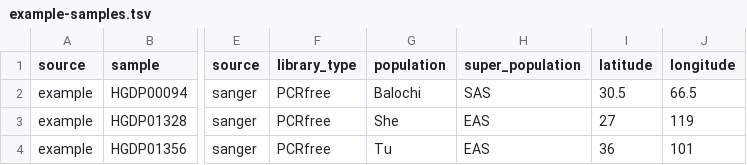
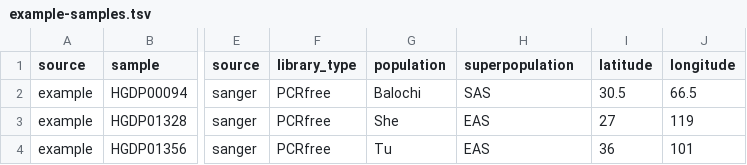
Before and after one commit to ekirving/refpanel, a TSV file: example/example-samples.tsv, drawn as a sheet; only a part is shown, gaps mark what is left out; the diff names each change by its address in the sheet, - before the commit and + after, or states it on an @@ line.

Commit message:
bug fix

```diff
--- a/example/example-samples.tsv
+++ b/example/example-samples.tsv
-H1: super_population
+H1: superpopulation
```
